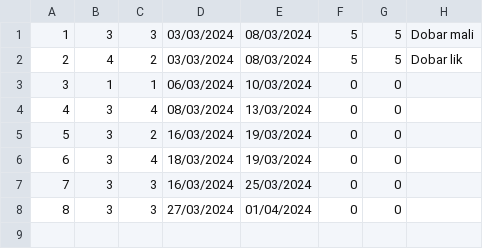
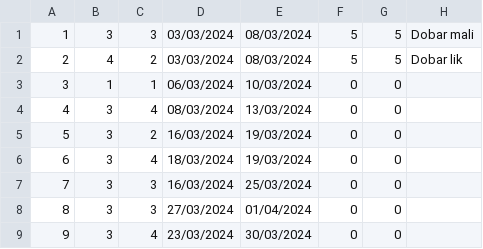
Before and after one commit to kzi-nastava/sims-ra-2024-group-3-team-a, a CSV file: Resources/Data/accommodationReservations.csv, drawn as a sheet; the diff names each change by its address in the sheet, - before the commit and + after, or states it on an @@ line.

```diff
--- a/Resources/Data/accommodationReservations.csv
+++ b/Resources/Data/accommodationReservations.csv
+row 9: 9 | 3 | 4 | 23/03/2024 | 30/03/2024 | 0 | 0
```
Also changed, not shown: 7 other files.
